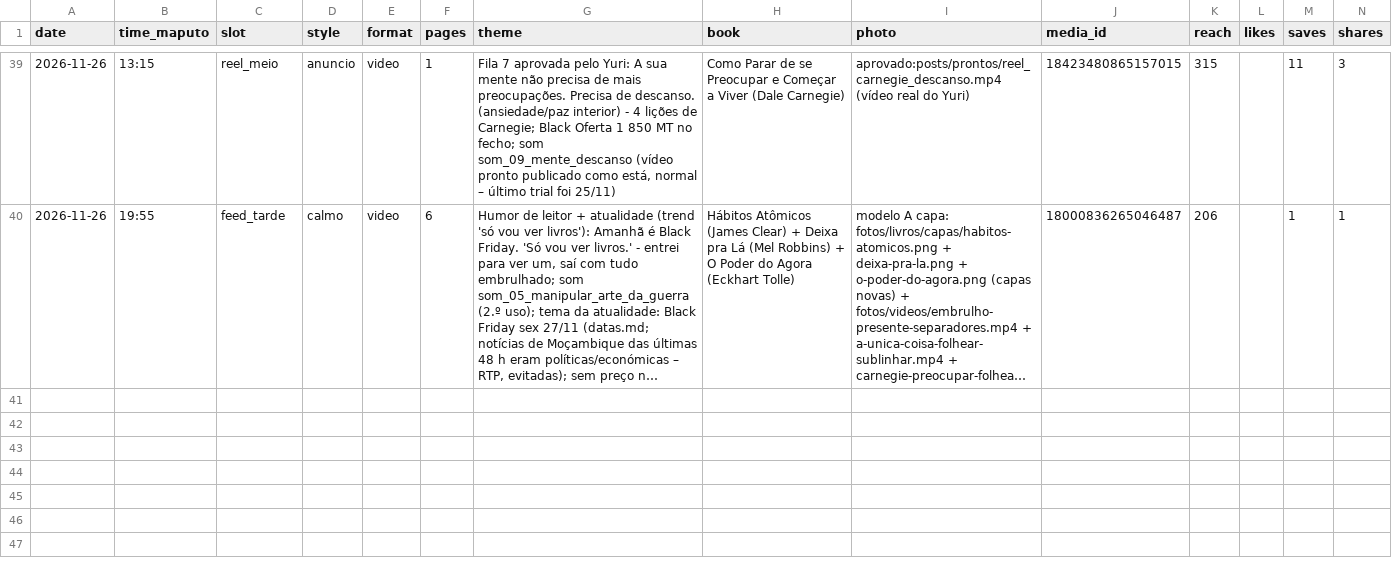
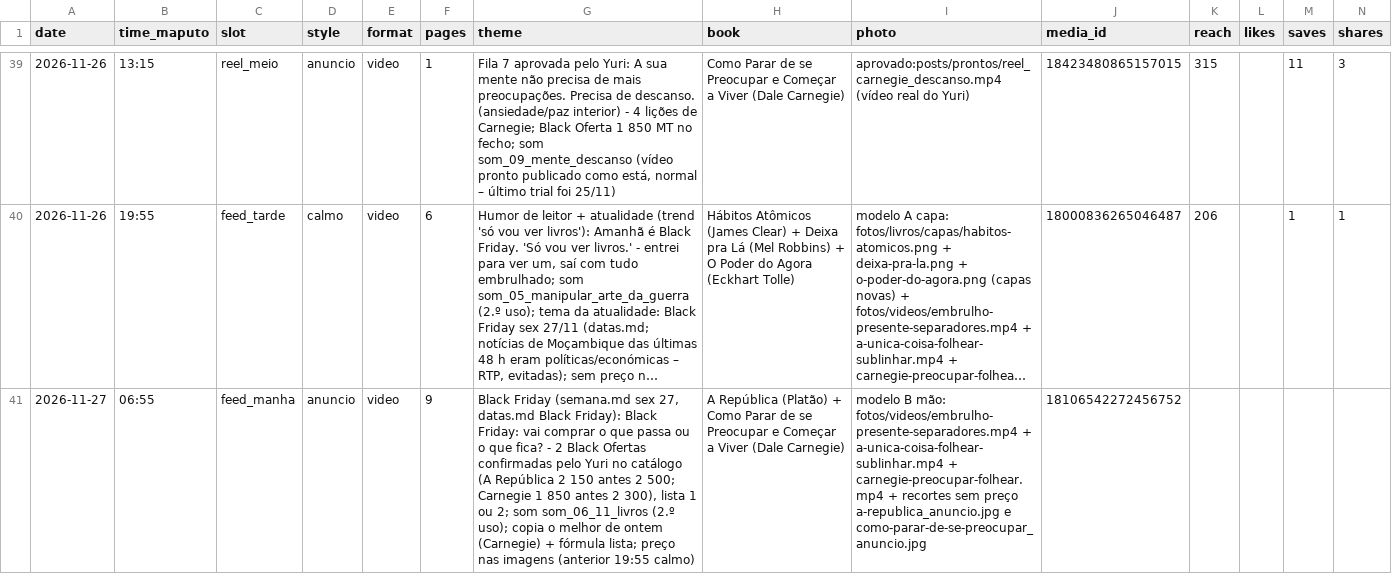
Before and after one commit to yuribaltazar8-oss/nosts-posts, a CSV file: data/log.csv, drawn as a sheet; only a part is shown, gaps mark what is left out; long unchanged cells end in …; rows hold the shown columns only; the diff names each change by its address in the sheet, - before the commit and + after, or states it on an @@ line.

```diff
--- a/data/log.csv
+++ b/data/log.csv
+row 41: 2026-11-27 | 06:55 | feed_manha | anuncio | video | 9 | Black Friday (semana.md sex 27, datas.md Black Friday): Black Friday: vai comprar o que passa ou o que fica? - 2 Black Ofertas confirmadas pelo Yuri no catálogo (A República 2 150 antes 2 500; Carnegie 1 850 antes 2 300), lista 1 ou 2; som som_06_11_livros (2.º uso); copia o melhor de ontem (Carnegie) + fórmula lista; preço nas imagens (anterior 19:55 calmo) | A República (Platão) + Como Parar de se Preocupar e Começar a Viver (Dale Carnegie) | modelo B mão: fotos/videos/embrulho-presente-separadores.mp4 + a-unica-coisa-folhear-sublinhar.mp4 + carnegie-preocupar-folhear.mp4 + recortes sem preço a-republica_anuncio.jpg e como-parar-de-se-preocupar_anuncio.jpg | 18106542272456752
```
Also changed, not shown: 2 other files.
